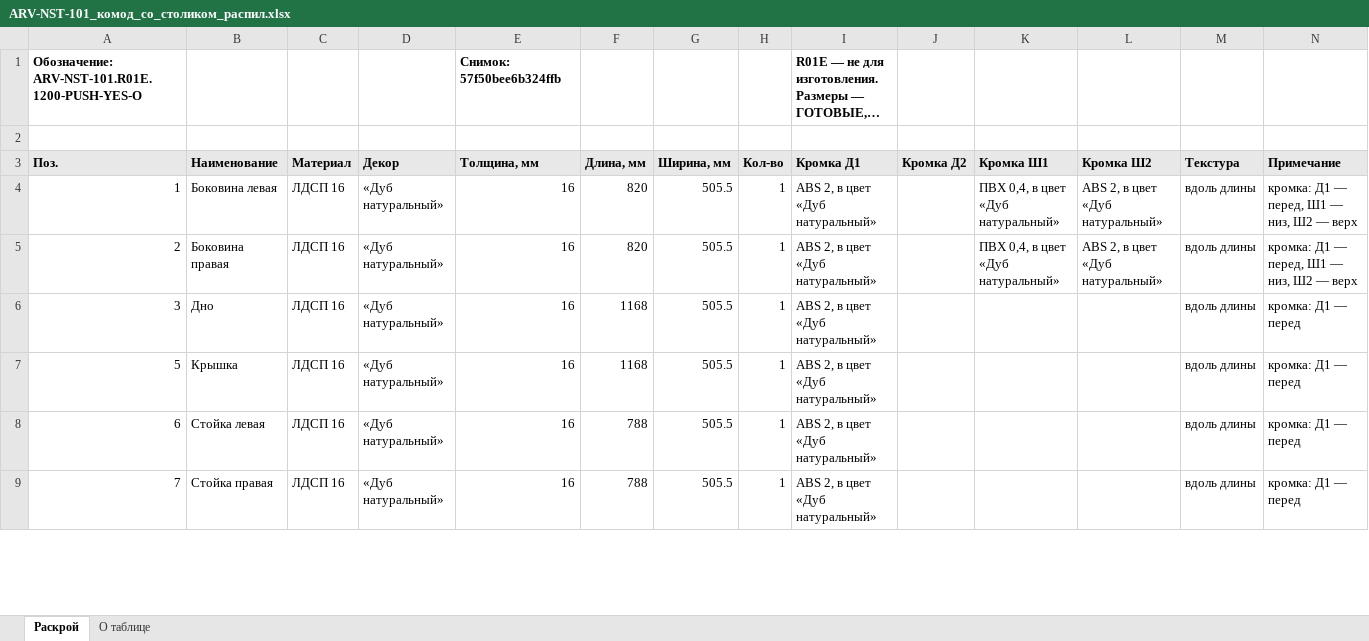
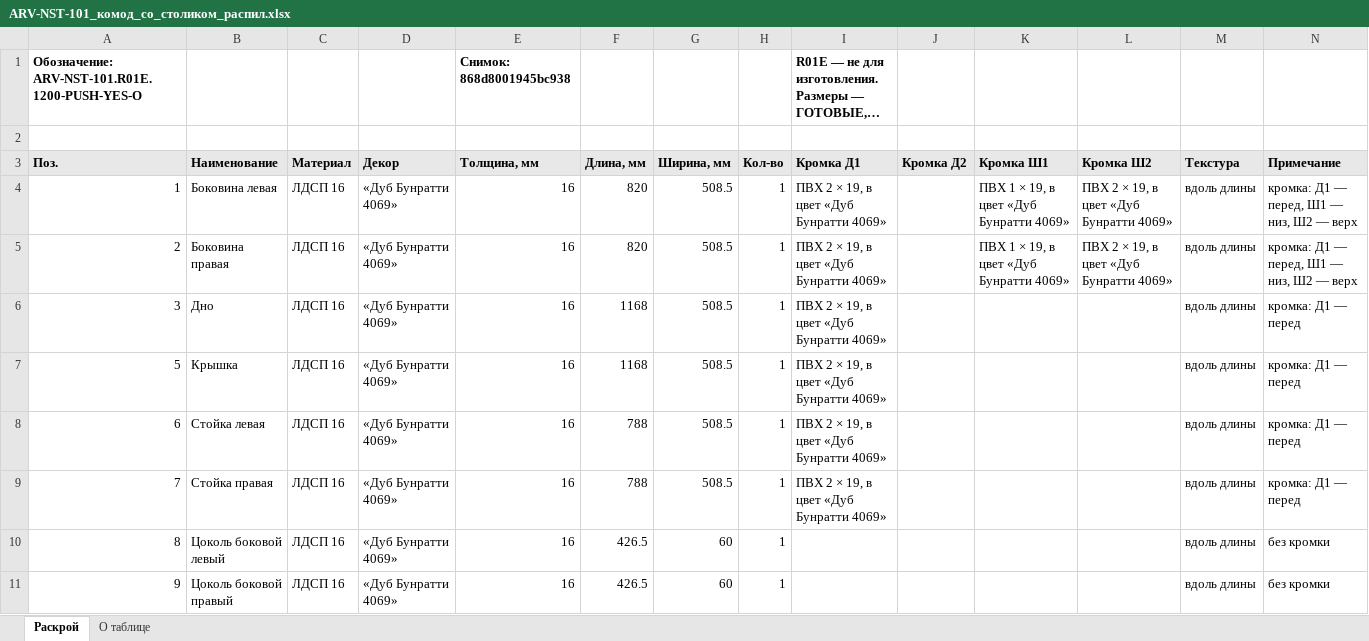
Before and after one commit to arvellokz/arvello-engine, an Excel workbook: docs/eng-002/выпуск/ARV-NST-101_комод_со_столиком_распил.xlsx, sheet Раскрой, drawn as a sheet; only a part is shown; long unchanged cells end in …; values as stored, in another font and other column widths than the file's, no borders; the diff covers the shown part only; the diff names each change by its address in the sheet, - before the commit and + after, or states it on an @@ line.

```diff
--- a/docs/eng-002/выпуск/ARV-NST-101_комод_со_столиком_распил.xlsx (sheet Раскрой)
+++ b/docs/eng-002/выпуск/ARV-NST-101_комод_со_столиком_распил.xlsx (sheet Раскрой)
-E1 (Толщина, мм): Снимок: 57f50bee6b324ffb
+E1 (Толщина, мм): Снимок: 868d8001945bc938
-D4:D9 (Декор): «Дуб натуральный»
+D4:D9 (Декор): «Дуб Бунратти 4069»
-G4:G9 (Ширина, мм): 505.5
+G4:G9 (Ширина, мм): 508.5
-I4:I9 (Кромка Д1): ABS 2, в цвет «Дуб натуральный»
+I4:I9 (Кромка Д1): ПВХ 2 × 19, в цвет «Дуб Бунратти 4069»
-K4:K5 (Кромка Ш1): ПВХ 0,4, в цвет «Дуб натуральный»
+K4:K5 (Кромка Ш1): ПВХ 1 × 19, в цвет «Дуб Бунратти 4069»
-L4:L5 (Кромка Ш2): ABS 2, в цвет «Дуб натуральный»
+L4:L5 (Кромка Ш2): ПВХ 2 × 19, в цвет «Дуб Бунратти 4069»
+row 10: 8 | Цоколь боковой левый | ЛДСП 16 | «Дуб Бунратти 4069» | 16 | 426.5 | 60 | 1 |  |  |  |  | вдоль длины | без кромки
+row 11: 9 | Цоколь боковой правый | ЛДСП 16 | «Дуб Бунратти 4069» | 16 | 426.5 | 60 | 1 |  |  |  |  | вдоль длины | без кромки
```
Also changed, not shown: 3 added rows, 7 removed rows and 27 edited cells elsewhere in this sheet, sheet О таблице, docs/eng-002/выпуск/ARV-NST-101_комод_без_столика_распил.xlsx, docs/eng-002/выпуск/ARV-WRD-101_шкаф_2400x2800x450_распил.xlsx, 27 other files.
